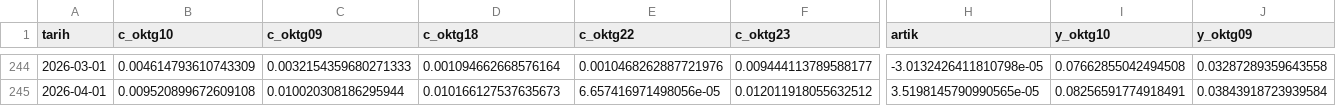
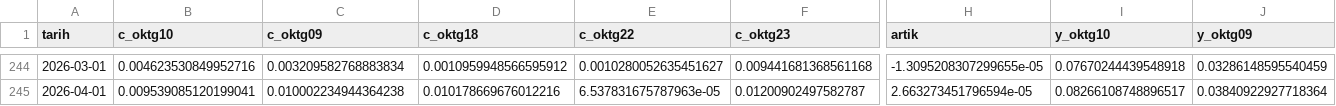
Before and after one commit to cocoonish/tto-trading, a CSV file: Aktarılacak Projeler/Enflasyon/data/katki.csv, drawn as a sheet; only a part is shown, gaps mark what is left out; the diff covers the shown part only; the diff names each change by its address in the sheet, - before the commit and + after, or states it on an @@ line.

```diff
--- a/Aktarılacak Projeler/Enflasyon/data/katki.csv
+++ b/Aktarılacak Projeler/Enflasyon/data/katki.csv
-B244 (c_oktg10): 0.004614793610743309
+B244 (c_oktg10): 0.004623530849952716
-C244 (c_oktg09): 0.0032154359680271333
+C244 (c_oktg09): 0.003209582768883834
-D244 (c_oktg18): 0.001094662668576164
+D244 (c_oktg18): 0.0010959948566595912
-E244 (c_oktg22): 0.0010468262887721976
+E244 (c_oktg22): 0.0010280052635451627
-F244 (c_oktg23): 0.009444113789588177
+F244 (c_oktg23): 0.009441681368561168
-H244 (artik): -3.0132426411810798e-05
+H244 (artik): -1.3095208307299655e-05
-I244 (y_oktg10): 0.07662855042494508
+I244 (y_oktg10): 0.07670244439548918
-J244 (y_oktg09): 0.03287289359643558
+J244 (y_oktg09): 0.03286148595540459
-B245 (c_oktg10): 0.009520899672609108
+B245 (c_oktg10): 0.009539085120199041
-C245 (c_oktg09): 0.010020308186295944
+C245 (c_oktg09): 0.010002234944364238
-D245 (c_oktg18): 0.010166127537635673
+D245 (c_oktg18): 0.010178669676012216
-E245 (c_oktg22): 6.657416971498056e-05
+E245 (c_oktg22): 6.537831675787963e-05
-F245 (c_oktg23): 0.012011918055632512
+F245 (c_oktg23): 0.01200902497582787
-H245 (artik): 3.5198145790990565e-05
+H245 (artik): 2.663273451796594e-05
-I245 (y_oktg10): 0.08256591774918491
+I245 (y_oktg10): 0.08266108748896517
-J245 (y_oktg09): 0.03843918723939584
+J245 (y_oktg09): 0.03840922927718364
```
Also changed, not shown: 1 added row and 68 edited cells elsewhere in this file, Aktarılacak Projeler/Enflasyon/data/aylik.csv, Aktarılacak Projeler/Enflasyon/data/dagilim.csv, 41 other files.
